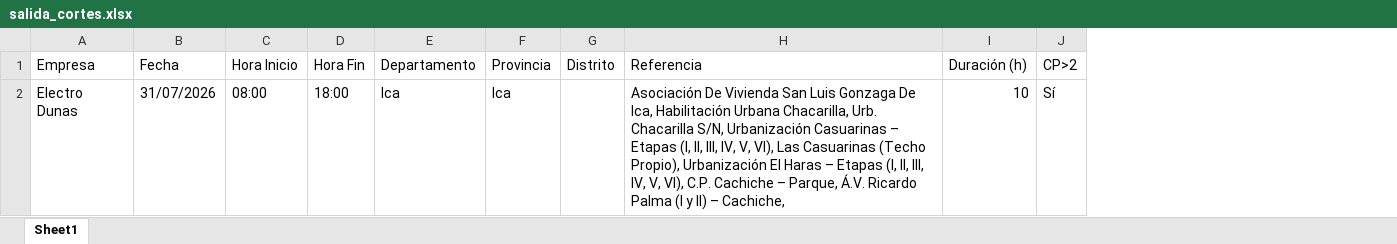
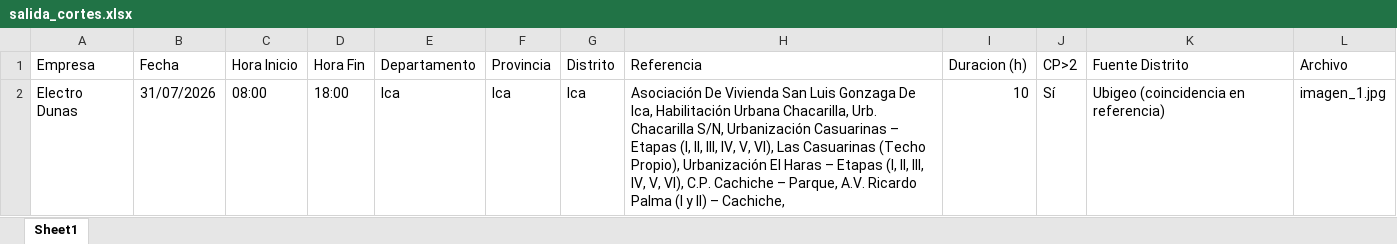
Before and after one commit to yoyitaqe/corte-ia, an Excel workbook: data/salida_cortes.xlsx, sheet Sheet1, drawn as a sheet; values as stored, in another font and other column widths than the file's, no borders; the diff names each change by its address in the sheet, - before the commit and + after, or states it on an @@ line.

Commit message:
Corregir excel_exporter: faltaban lineas para guardar el archivo

```diff
--- a/data/salida_cortes.xlsx (sheet Sheet1)
+++ b/data/salida_cortes.xlsx (sheet Sheet1)
+column K (Fuente Distrito), row 2: Ubigeo (coincidencia en referencia)
+column L (Archivo), row 2: imagen_1.jpg
-I1: Duración (h)
+I1: Duracion (h)
-G2 (Distrito): (empty)
+G2 (Distrito): Ica
-H2 (Referencia): …– Parque, Á.V. Ricardo Palma…
+H2 (Referencia): …– Parque, A.V. Ricardo Palma…
```
Also changed, not shown: 7 other files.
